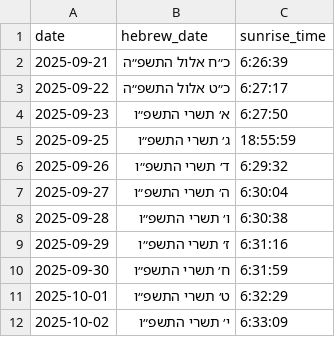
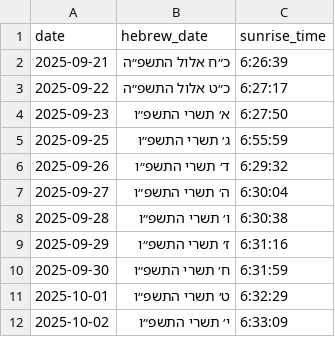
Before and after one commit to avifriedman/avrechim-nets-cloak, a CSV file: sunrise_times.csv, drawn as a sheet; only a part is shown.

Commit message:
Update sunrise_times.csv

```diff
--- a/sunrise_times.csv
+++ b/sunrise_times.csv
@@ -4,3 +4,3 @@ date,hebrew_date,sunrise_time
 2025-09-23,א׳ תשרי התשפ״ו,6:27:50
-2025-09-25,ג׳ תשרי התשפ״ו,18:55:59
+2025-09-25,ג׳ תשרי התשפ״ו,6:55:59
 2025-09-26,ד׳ תשרי התשפ״ו,6:29:32
```
